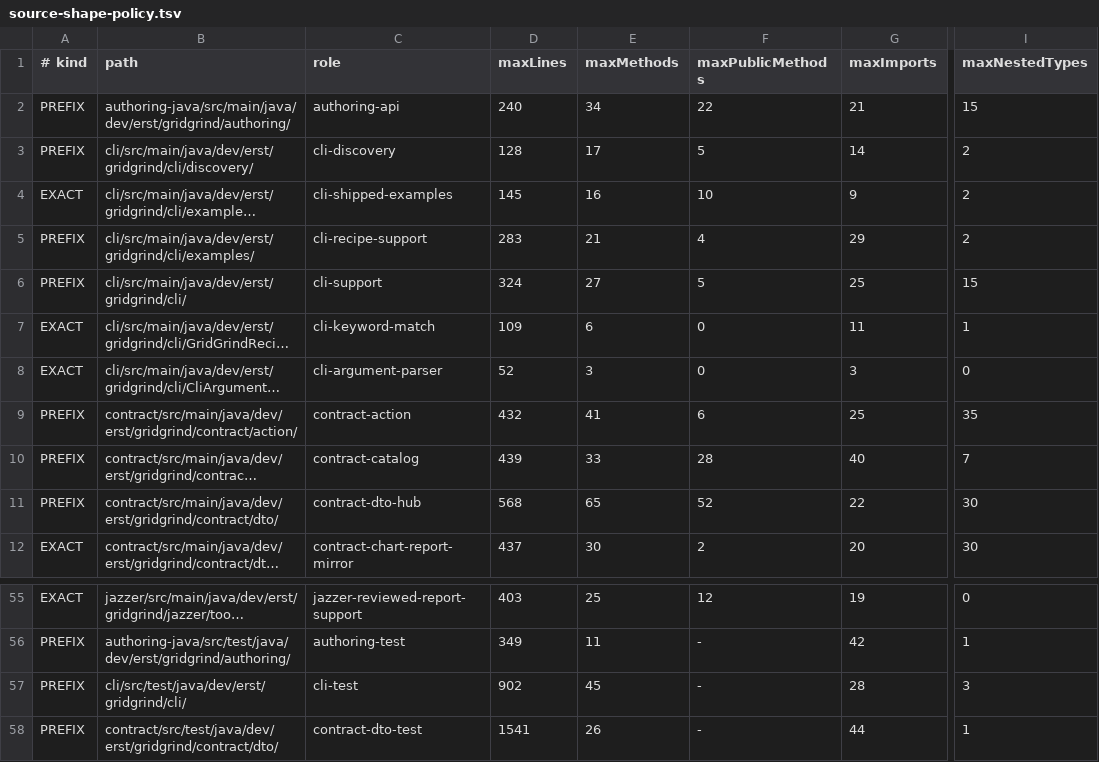
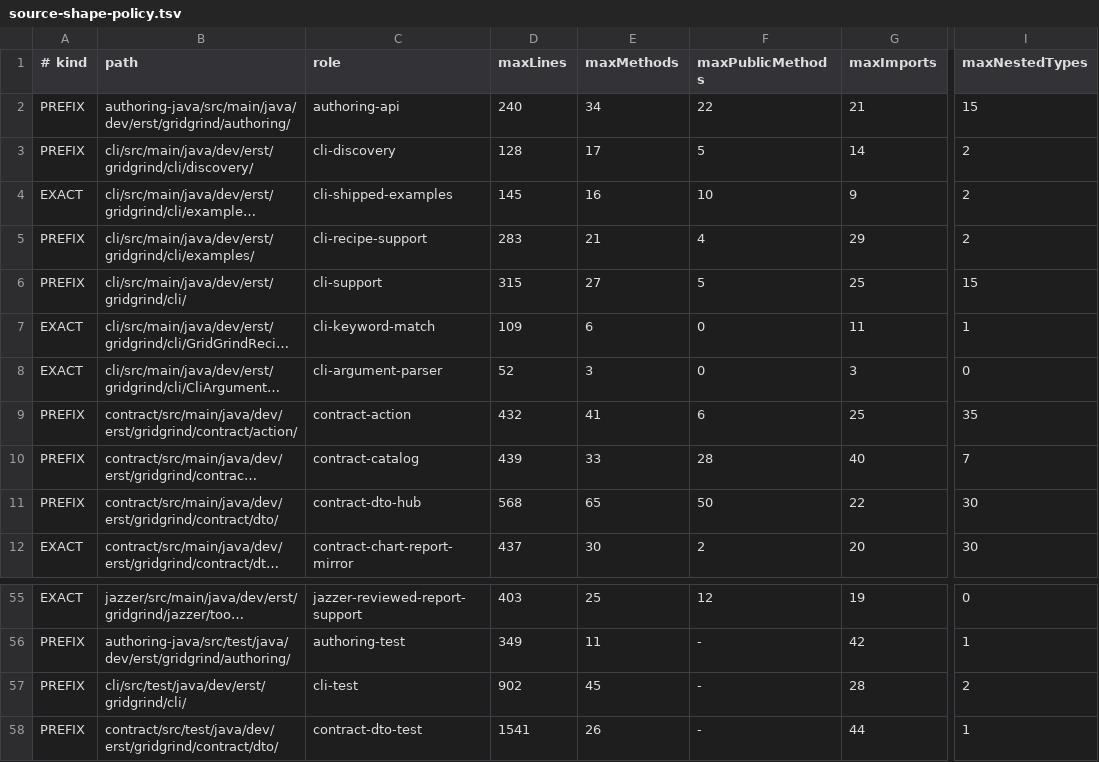
Before and after one commit to resoltico/GridGrind, a TSV file: gradle/source-shape-policy.tsv, drawn as a sheet; only a part is shown, gaps mark what is left out; long unchanged cells end in …; the diff names each change by its address in the sheet, - before the commit and + after, or states it on an @@ line.

```diff
--- a/gradle/source-shape-policy.tsv
+++ b/gradle/source-shape-policy.tsv
-D6 (maxLines): 324
+D6 (maxLines): 315
-F11 (maxPublicMethods): 52
+F11 (maxPublicMethods): 50
-I57 (maxNestedTypes): 3
+I57 (maxNestedTypes): 2
```
Also changed, not shown: 54 other files.
